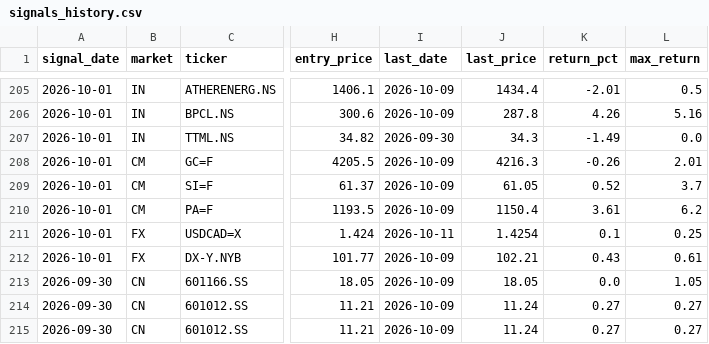
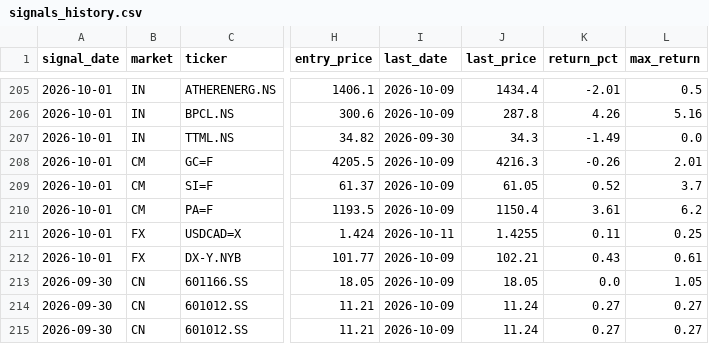
Before and after one commit to hsalehi10087/stock-scanner, a CSV file: signals_history.csv, drawn as a sheet; only a part is shown, gaps mark what is left out; the diff names each change by its address in the sheet, - before the commit and + after, or states it on an @@ line.

```diff
--- a/signals_history.csv
+++ b/signals_history.csv
-J211 (last_price): 1.4254
+J211 (last_price): 1.4255
-K211 (return_pct): 0.1
+K211 (return_pct): 0.11
```
